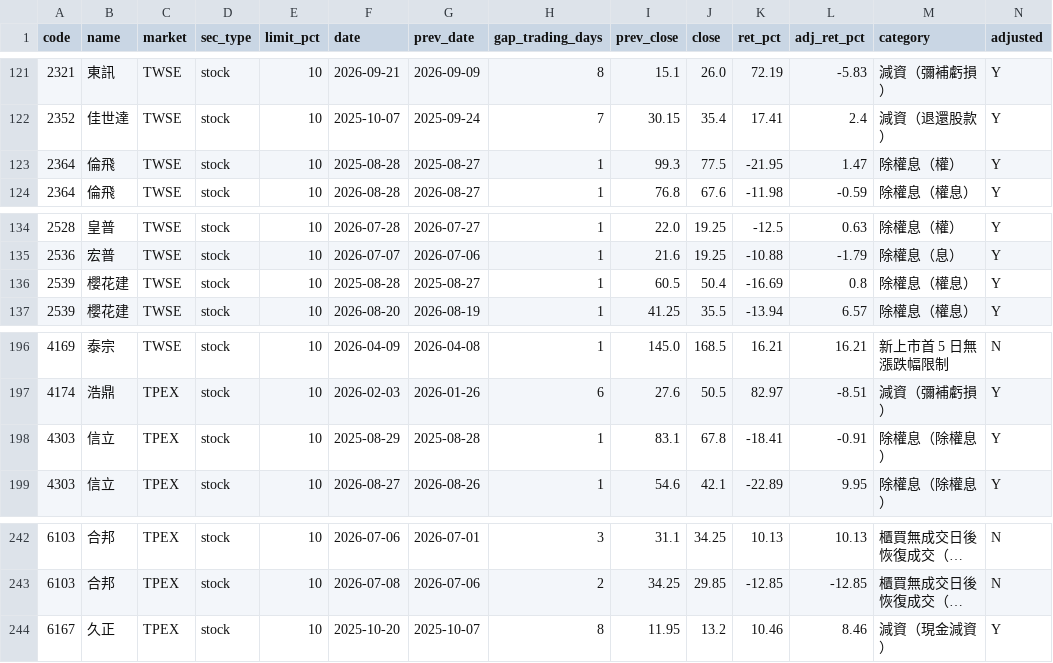
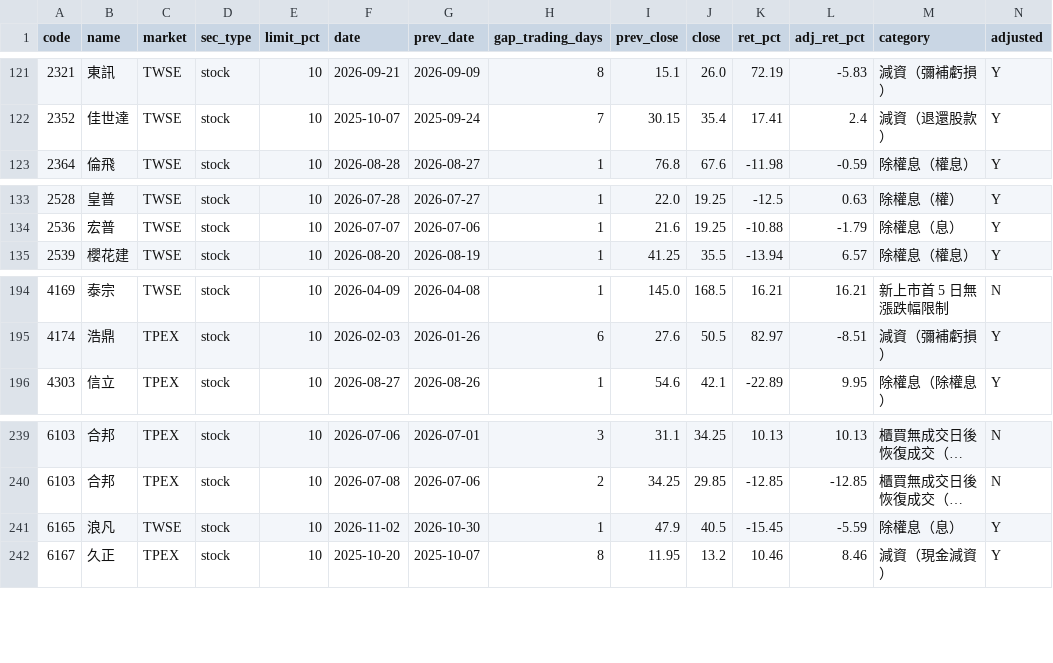
Before and after one commit to u6x06a/-tw-watchlist-data, a CSV file: data/jump_review.csv, drawn as a sheet; only a part is shown, gaps mark what is left out; long unchanged cells end in …; removed rows and columns are numbered as before the commit, all else as after; rows hold the shown columns only; the diff names each change by its address in the sheet, - before the commit and + after, or states it on an @@ line.

```diff
--- a/data/jump_review.csv
+++ b/data/jump_review.csv
-row 123: 2364 | 倫飛 | TWSE | stock | 10 | 2025-08-28 | 2025-08-27 | 1 | 99.3 | 77.5 | -21.95 | 1.47 | 除權息（權） | Y
-row 136: 2539 | 櫻花建 | TWSE | stock | 10 | 2025-08-28 | 2025-08-27 | 1 | 60.5 | 50.4 | -16.69 | 0.8 | 除權息（權息） | Y
-row 198: 4303 | 信立 | TPEX | stock | 10 | 2025-08-29 | 2025-08-28 | 1 | 83.1 | 67.8 | -18.41 | -0.91 | 除權息（除權息） | Y
+row 241: 6165 | 浪凡 | TWSE | stock | 10 | 2026-11-02 | 2026-10-30 | 1 | 47.9 | 40.5 | -15.45 | -5.59 | 除權息（息） | Y
```
Also changed, not shown: data/adj_factors.csv, data/prices_adj.csv, 15 other files.
